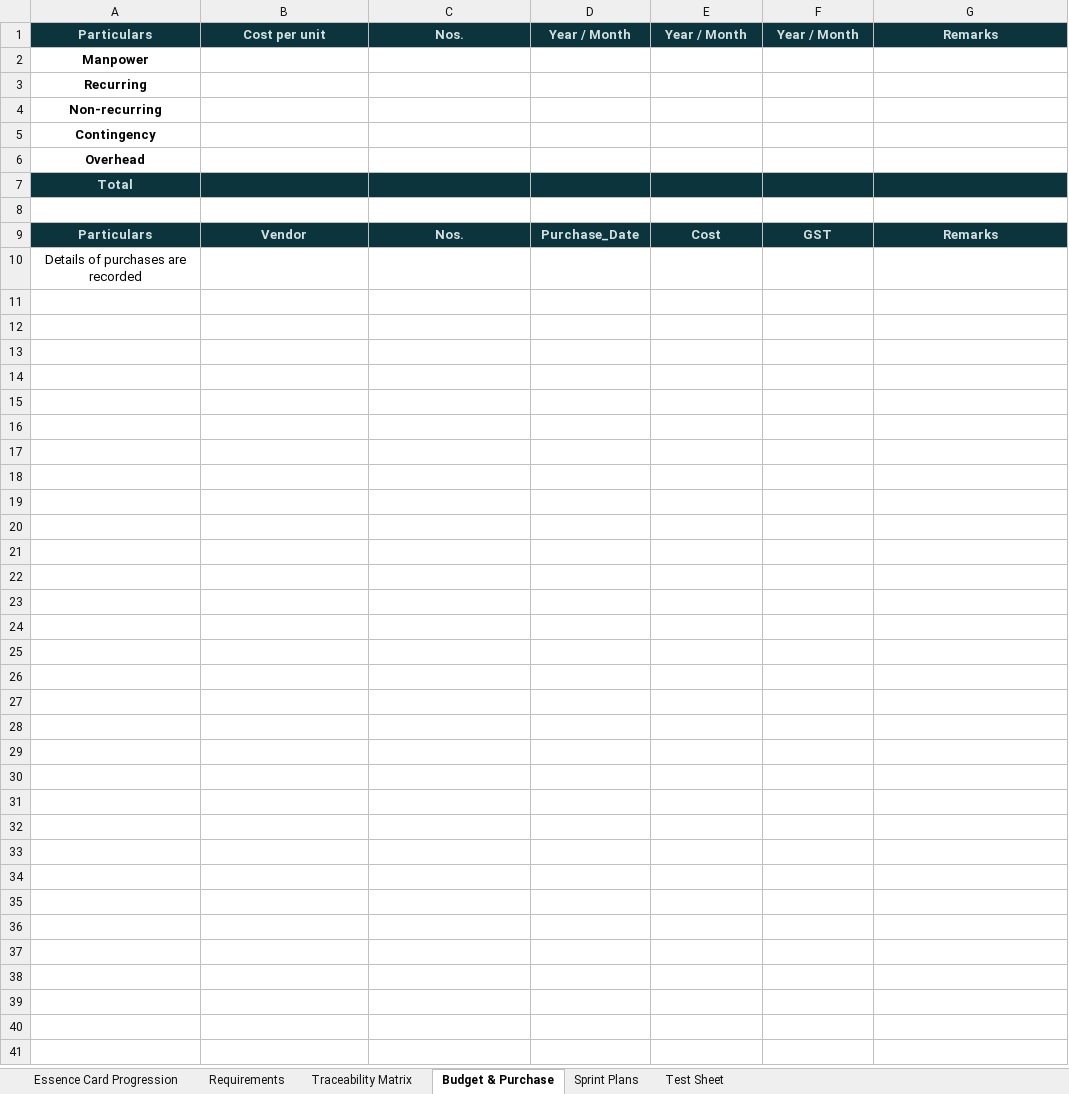
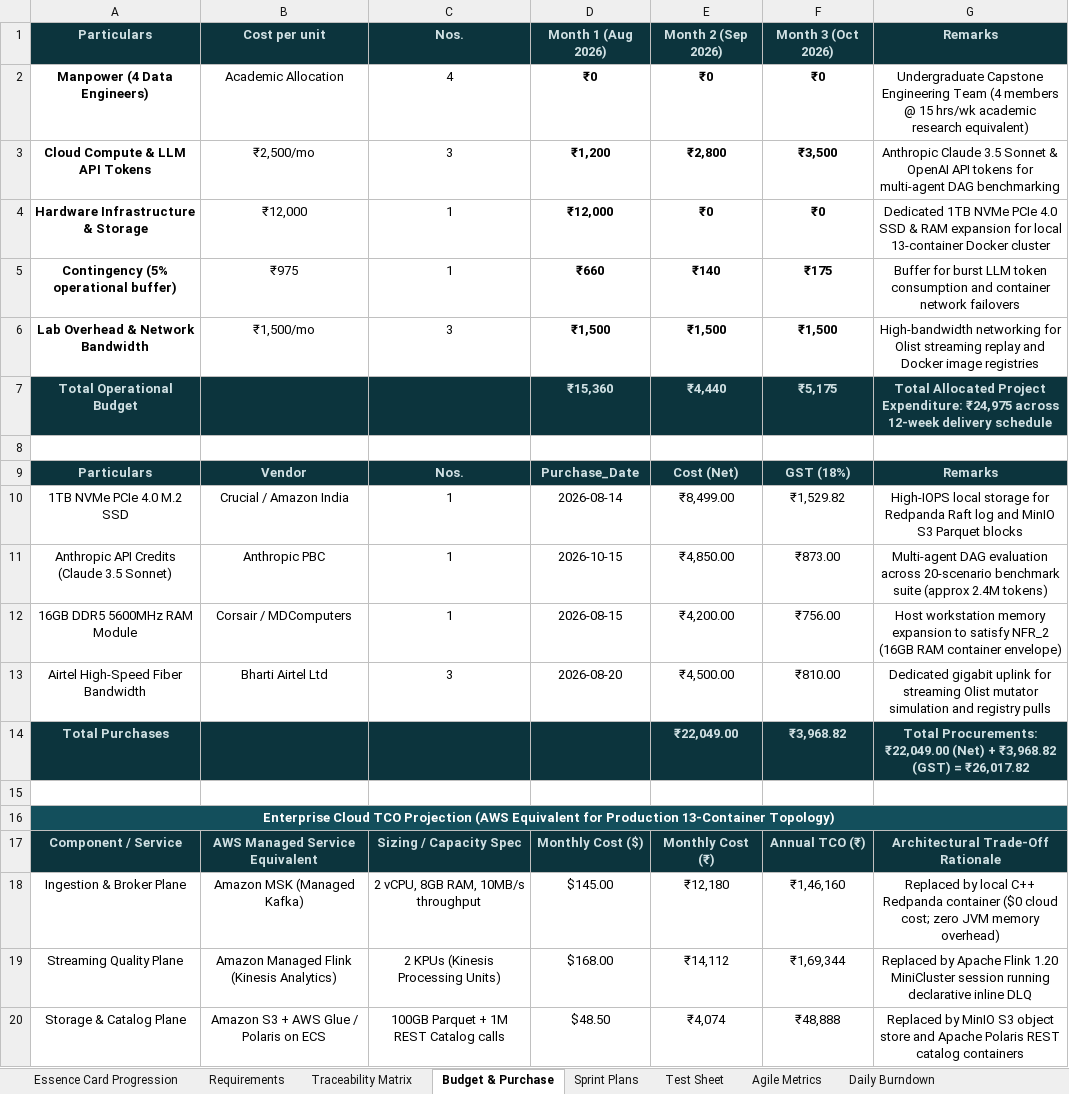
Before and after one commit to CODEsane04/Enterprise-streaming-Lakehouse, an Excel workbook: Group1_Project_Tracker.xlsx, sheet Budget & Purchase, drawn as a sheet; only a part is shown; values as stored, in another font and other column widths than the file's, no borders; charts and pictures not drawn; removed rows and columns are numbered as before the commit, all else as after; the diff covers the shown part only; the diff names each change by its address in the sheet, - before the commit and + after, or states it on an @@ line.

Commit message:
update Group1_Project_Tracker.xlsx

```diff
--- a/Group1_Project_Tracker.xlsx (sheet Budget & Purchase)
+++ b/Group1_Project_Tracker.xlsx (sheet Budget & Purchase)
+sheet tab: Agile Metrics
+sheet tab: Daily Burndown
-D1: Year / Month
+D1: Month 1 (Aug 2026)
-E1: Year / Month
+E1: Month 2 (Sep 2026)
-F1: Year / Month
+F1: Month 3 (Oct 2026)
-row 2: Manpower
-row 3: Recurring
-row 4: Non-recurring
-row 5: Contingency
-row 6: Overhead
-row 7: Total
+row 2: Manpower (4 Data Engineers) | Academic Allocation | 4 | ₹0 | ₹0 | ₹0 | Undergraduate Capstone Engineering Team (4 members @ 15 hrs/wk academic research equivalent)
+row 3: Cloud Compute & LLM API Tokens | ₹2,500/mo | 3 | ₹1,200 | ₹2,800 | ₹3,500 | Anthropic Claude 3.5 Sonnet & OpenAI API tokens for multi-agent DAG benchmarking
+row 4: Hardware Infrastructure & Storage | ₹12,000 | 1 | ₹12,000 | ₹0 | ₹0 | Dedicated 1TB NVMe PCIe 4.0 SSD & RAM expansion for local 13-container Docker cluster
+row 5: Contingency (5% operational buffer) | ₹975 | 1 | ₹660 | ₹140 | ₹175 | Buffer for burst LLM token consumption and container network failovers
+row 6: Lab Overhead & Network Bandwidth | ₹1,500/mo | 3 | ₹1,500 | ₹1,500 | ₹1,500 | High-bandwidth networking for Olist streaming replay and Docker image registries
+row 7: Total Operational Budget |  |  | ₹15,360 | ₹4,440 | ₹5,175 | Total Allocated Project Expenditure: ₹24,975 across 12-week delivery schedule
-E9: Cost
+E9: Cost (Net)
-F9: GST
+F9: GST (18%)
+row 10: 1TB NVMe PCIe 4.0 M.2 SSD | Crucial / Amazon India | 1 | 2026-08-14 | ₹8,499.00 | ₹1,529.82 | High-IOPS local storage for Redpanda Raft log and MinIO S3 Parquet blocks
+row 11: Anthropic API Credits (Claude 3.5 Sonnet) | Anthropic PBC | 1 | 2026-10-15 | ₹4,850.00 | ₹873.00 | Multi-agent DAG evaluation across 20-scenario benchmark suite (approx 2.4M tokens)
+row 12: 16GB DDR5 5600MHz RAM Module | Corsair / MDComputers | 1 | 2026-08-15 | ₹4,200.00 | ₹756.00 | Host workstation memory expansion to satisfy NFR_2 (16GB RAM container envelope)
+row 13: Airtel High-Speed Fiber Bandwidth | Bharti Airtel Ltd | 3 | 2026-08-20 | ₹4,500.00 | ₹810.00 | Dedicated gigabit uplink for streaming Olist mutator simulation and registry pulls
+row 14: Total Purchases |  |  |  | ₹22,049.00 | ₹3,968.82 | Total Procurements: ₹22,049.00 (Net) + ₹3,968.82 (GST) = ₹26,017.82
+row 15: (empty)
-A16: Details of purchases are recorded
+A16: Enterprise Cloud TCO Projection (AWS Equivalent for Production 13-Container Topology)
@@ A16 fill: none → #134F5C, bold: off → on, text colour: black → #FFFFFF @@
+A16:G16 merged
+row 17: Component / Service | AWS Managed Service Equivalent | Sizing / Capacity Spec | Monthly Cost ($) | Monthly Cost (₹) | Annual TCO (₹) | Architectural Trade-Off Rationale
+row 18: Ingestion & Broker Plane | Amazon MSK (Managed Kafka) | 2 vCPU, 8GB RAM, 10MB/s throughput | $145.00 | ₹12,180 | ₹1,46,160 | Replaced by local C++ Redpanda container ($0 cloud cost; zero JVM memory overhead)
+row 19: Streaming Quality Plane | Amazon Managed Flink (Kinesis Analytics) | 2 KPUs (Kinesis Processing Units) | $168.00 | ₹14,112 | ₹1,69,344 | Replaced by Apache Flink 1.20 MiniCluster session running declarative inline DLQ
+row 20: Storage & Catalog Plane | Amazon S3 + AWS Glue / Polaris on ECS | 100GB Parquet + 1M REST Catalog calls | $48.50 | ₹4,074 | ₹48,888 | Replaced by MinIO S3 object store and Apache Polaris REST catalog containers
```
Also changed, not shown: 2 added rows elsewhere in this sheet, sheet Test Sheet, sheet Sprint Plans, sheet Essence Card Progression, sheet Traceability Matrix, sheet Requirements, other sheet tabs, charts or pictures.
